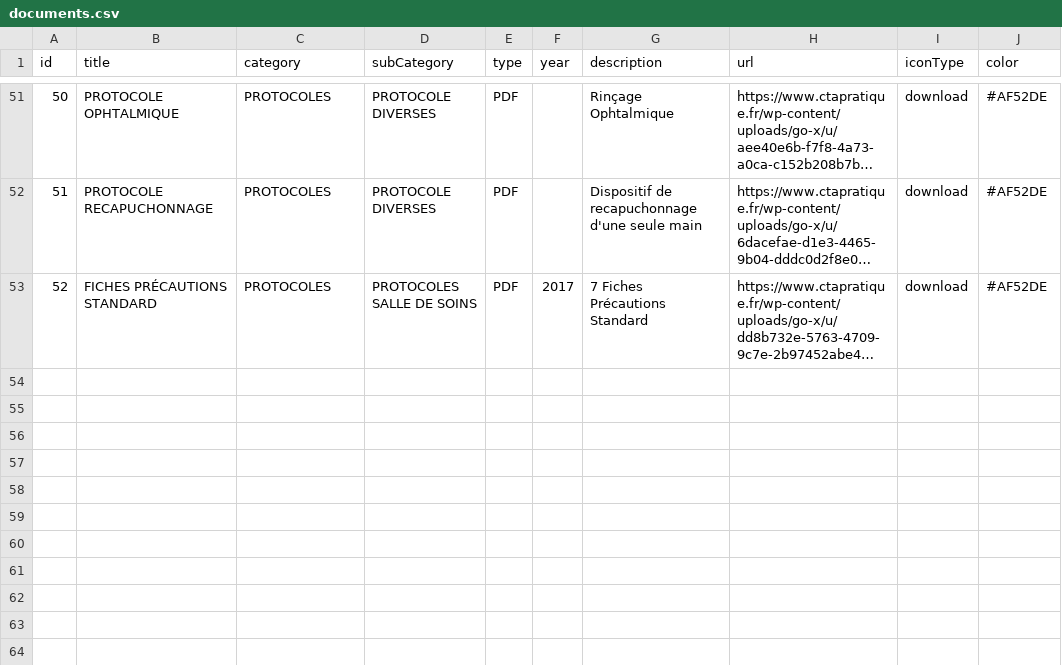
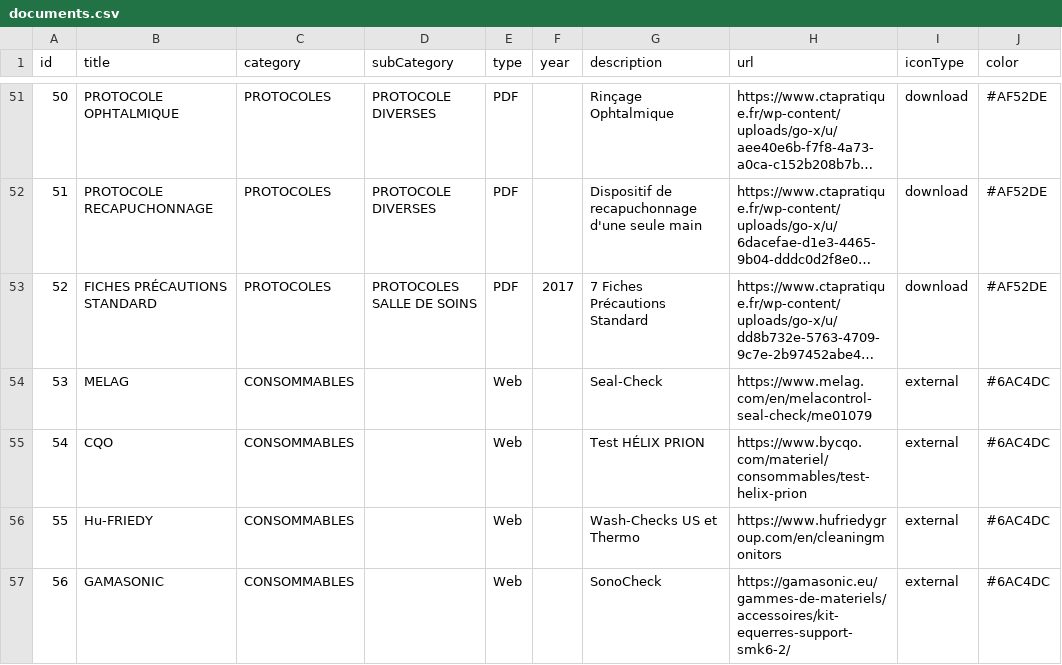
Before and after one commit to alexandreshenouda/ctapratique, a CSV file: assets/documents.csv, drawn as a sheet; only a part is shown, gaps mark what is left out; long unchanged cells end in …; the diff names each change by its address in the sheet, - before the commit and + after, or states it on an @@ line.

Commit message:
Update documents.csv

```diff
--- a/assets/documents.csv
+++ b/assets/documents.csv
+row 54: 53 | MELAG | CONSOMMABLES |  | Web |  | Seal-Check | https://www.melag.com/en/melacontrol-seal-check/me01079 | external | #6AC4DC
+row 55: 54 | CQO | CONSOMMABLES |  | Web |  | Test HÉLIX PRION | https://www.bycqo.com/materiel/consommables/test-helix-prion | external | #6AC4DC
+row 56: 55 | Hu-FRIEDY | CONSOMMABLES |  | Web |  | Wash-Checks US et Thermo | https://www.hufriedygroup.com/en/cleaningmonitors | external | #6AC4DC
+row 57: 56 | GAMASONIC | CONSOMMABLES |  | Web |  | SonoCheck | https://gamasonic.eu/gammes-de-materiels/accessoires/kit-equerres-support-smk6-2/ | external | #6AC4DC
```
